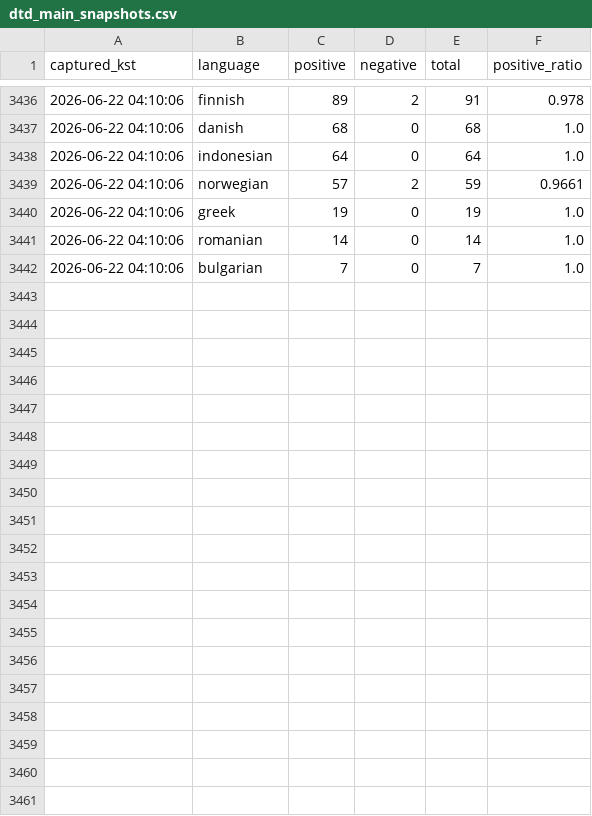
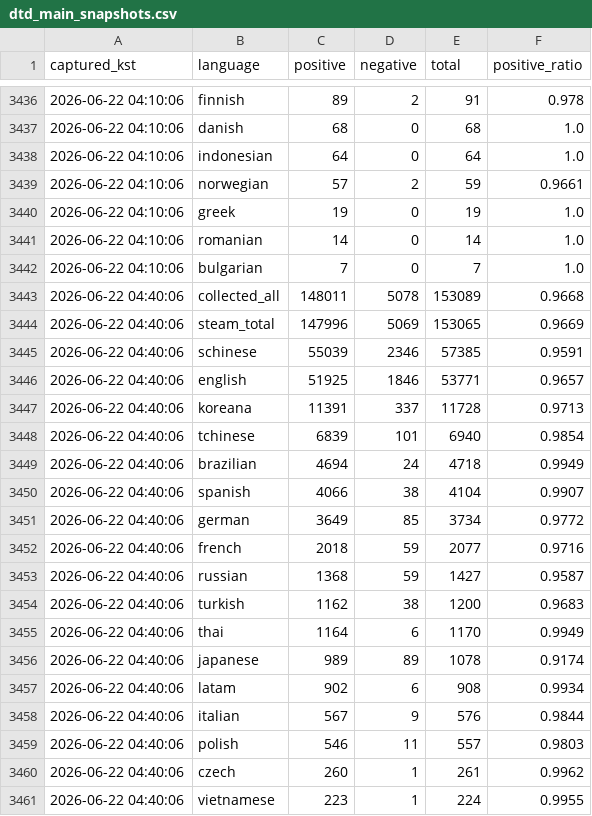
Before and after one commit to timlee19/review-jd, a CSV file: dtd_main_snapshots.csv, drawn as a sheet; only a part is shown, gaps mark what is left out; the diff covers the shown part only; the diff names each change by its address in the sheet, - before the commit and + after, or states it on an @@ line.

Commit message:
update dtd_main_snapshots.csv @ 2026-06-22 04:40:07 KST

```diff
--- a/dtd_main_snapshots.csv
+++ b/dtd_main_snapshots.csv
+row 3443: 2026-06-22 04:40:06 | collected_all | 148011 | 5078 | 153089 | 0.9668
+row 3444: 2026-06-22 04:40:06 | steam_total | 147996 | 5069 | 153065 | 0.9669
+row 3445: 2026-06-22 04:40:06 | schinese | 55039 | 2346 | 57385 | 0.9591
+row 3446: 2026-06-22 04:40:06 | english | 51925 | 1846 | 53771 | 0.9657
+row 3447: 2026-06-22 04:40:06 | koreana | 11391 | 337 | 11728 | 0.9713
+row 3448: 2026-06-22 04:40:06 | tchinese | 6839 | 101 | 6940 | 0.9854
+row 3449: 2026-06-22 04:40:06 | brazilian | 4694 | 24 | 4718 | 0.9949
+row 3450: 2026-06-22 04:40:06 | spanish | 4066 | 38 | 4104 | 0.9907
+row 3451: 2026-06-22 04:40:06 | german | 3649 | 85 | 3734 | 0.9772
+row 3452: 2026-06-22 04:40:06 | french | 2018 | 59 | 2077 | 0.9716
+row 3453: 2026-06-22 04:40:06 | russian | 1368 | 59 | 1427 | 0.9587
+row 3454: 2026-06-22 04:40:06 | turkish | 1162 | 38 | 1200 | 0.9683
+row 3455: 2026-06-22 04:40:06 | thai | 1164 | 6 | 1170 | 0.9949
+row 3456: 2026-06-22 04:40:06 | japanese | 989 | 89 | 1078 | 0.9174
+row 3457: 2026-06-22 04:40:06 | latam | 902 | 6 | 908 | 0.9934
+row 3458: 2026-06-22 04:40:06 | italian | 567 | 9 | 576 | 0.9844
+row 3459: 2026-06-22 04:40:06 | polish | 546 | 11 | 557 | 0.9803
+row 3460: 2026-06-22 04:40:06 | czech | 260 | 1 | 261 | 0.9962
+row 3461: 2026-06-22 04:40:06 | vietnamese | 223 | 1 | 224 | 0.9955
```
Also changed, not shown: 12 added rows elsewhere in this file.
